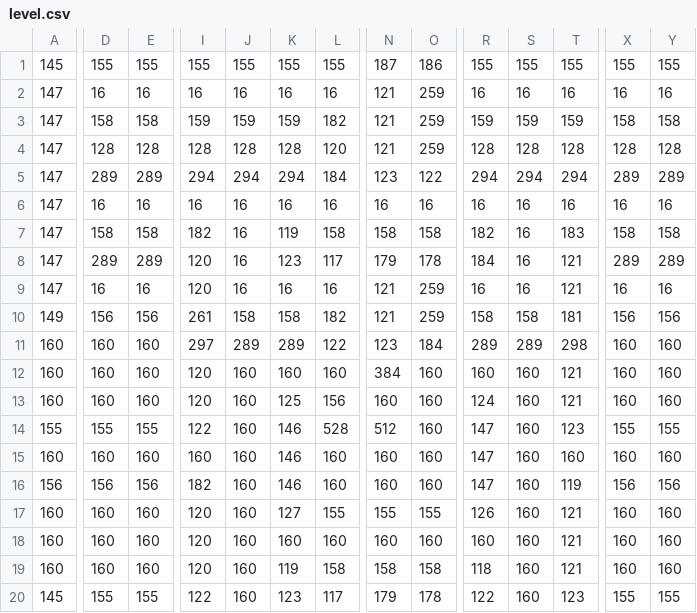
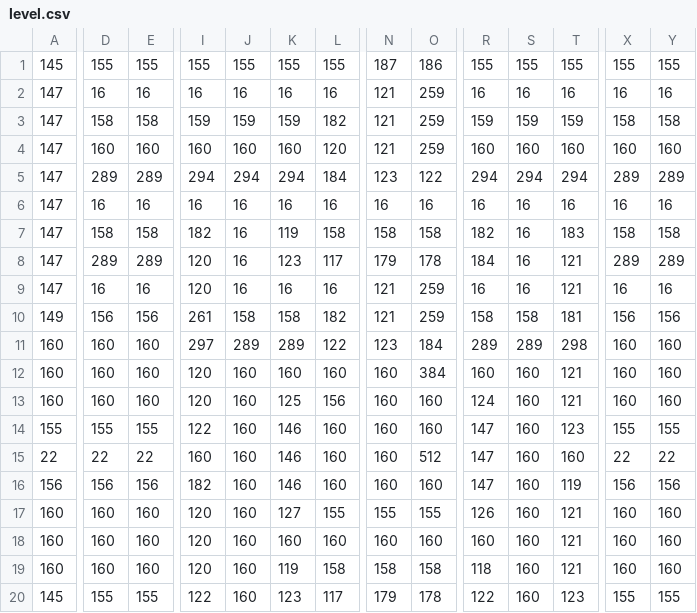
Before and after one commit to Pingli/SoloProjects, a CSV file: pacman/assets/level.csv, drawn as a sheet; only a part is shown, gaps mark what is left out; removed rows and columns are numbered as before the commit, all else as after; rows hold the shown columns only; the diff covers the shown part only; the diff names each change by its address in the sheet, - before the commit and + after, or states it on an @@ line.

Commit message:
Exported updated tiled level

```diff
--- a/pacman/assets/level.csv
+++ b/pacman/assets/level.csv
-D4: 128
+D4: 160
-E4: 128
+E4: 160
-I4: 128
+I4: 160
-J4: 128
+J4: 160
-K4: 128
+K4: 160
-R4: 128
+R4: 160
-S4: 128
+S4: 160
-T4: 128
+T4: 160
-X4: 128
+X4: 160
-Y4: 128
+Y4: 160
-N12: 384
+N12: 160
-O12: 160
+O12: 384
-L14: 528
+L14: 160
-N14: 512
+N14: 160
-row 15: 160 | 160 | 160 | 160 | 160 | 146 | 160 | 160 | 160 | 147 | 160 | 160 | 160 | 160
+row 15: 22 | 22 | 22 | 160 | 160 | 146 | 160 | 160 | 512 | 147 | 160 | 160 | 22 | 22
```
Also changed, not shown: 1 edited cell elsewhere in this file.
